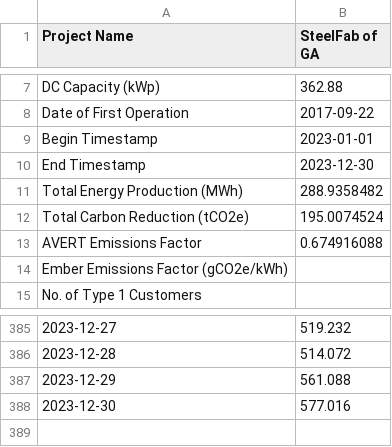
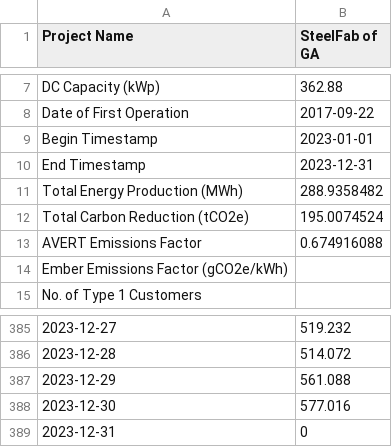
Before and after one commit to Renewvia-Energy/Renewvia-REC, a CSV file: verification_data/SteelFabOfGA_2023-01-01T000000-0000_2023-12-30T000000-0000.csv, drawn as a sheet; only a part is shown, gaps mark what is left out; the diff names each change by its address in the sheet, - before the commit and + after, or states it on an @@ line.

```diff
--- a/verification_data/SteelFabOfGA_2023-01-01T000000-0000_2023-12-30T000000-0000.csv
+++ b/verification_data/SteelFabOfGA_2023-01-01T000000-0000_2023-12-30T000000-0000.csv
-B10 (SteelFab of GA): 2023-12-30
+B10 (SteelFab of GA): 2023-12-31
+row 389: 2023-12-31 | 0
```
Also changed, not shown: verification_data/SteelFabOfAL_2023-01-01T000000-0000_2023-12-30T000000-0000.csv, verification_data/SteelFabOfVA_2023-01-01T000000-0000_2023-12-30T000000-0000.csv, 2 other files.
